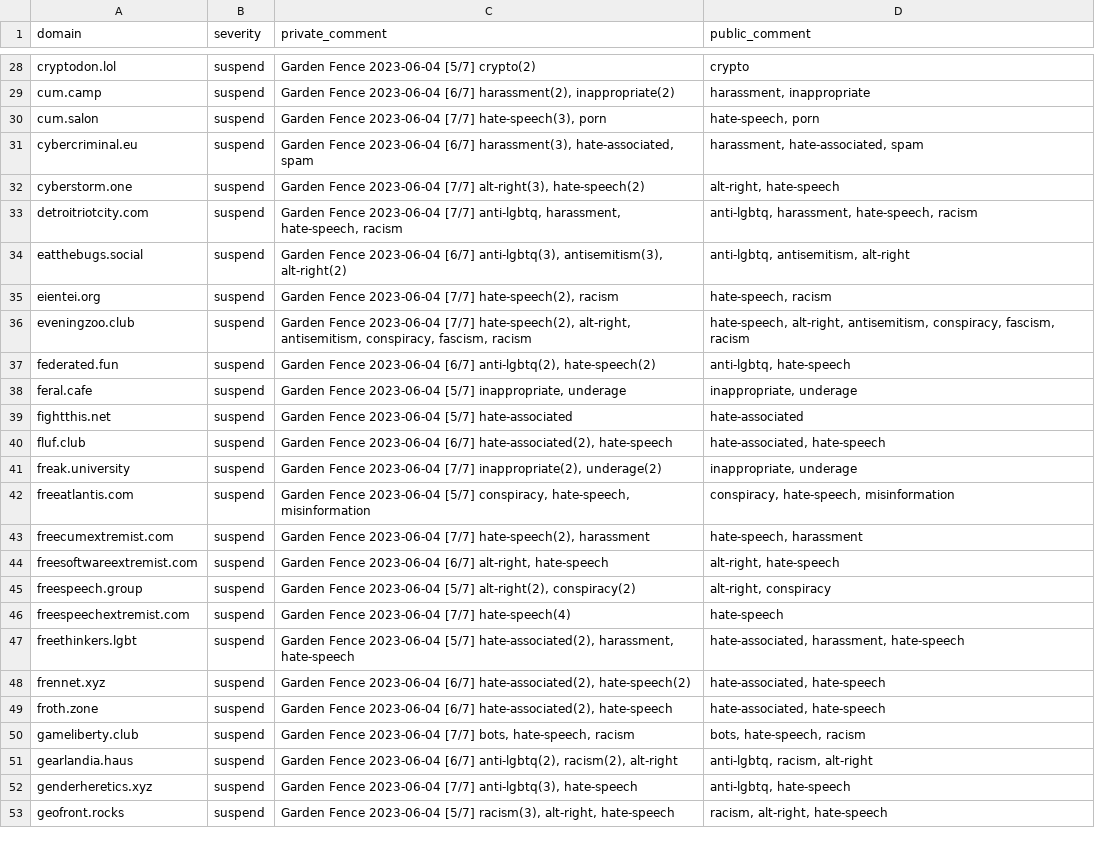
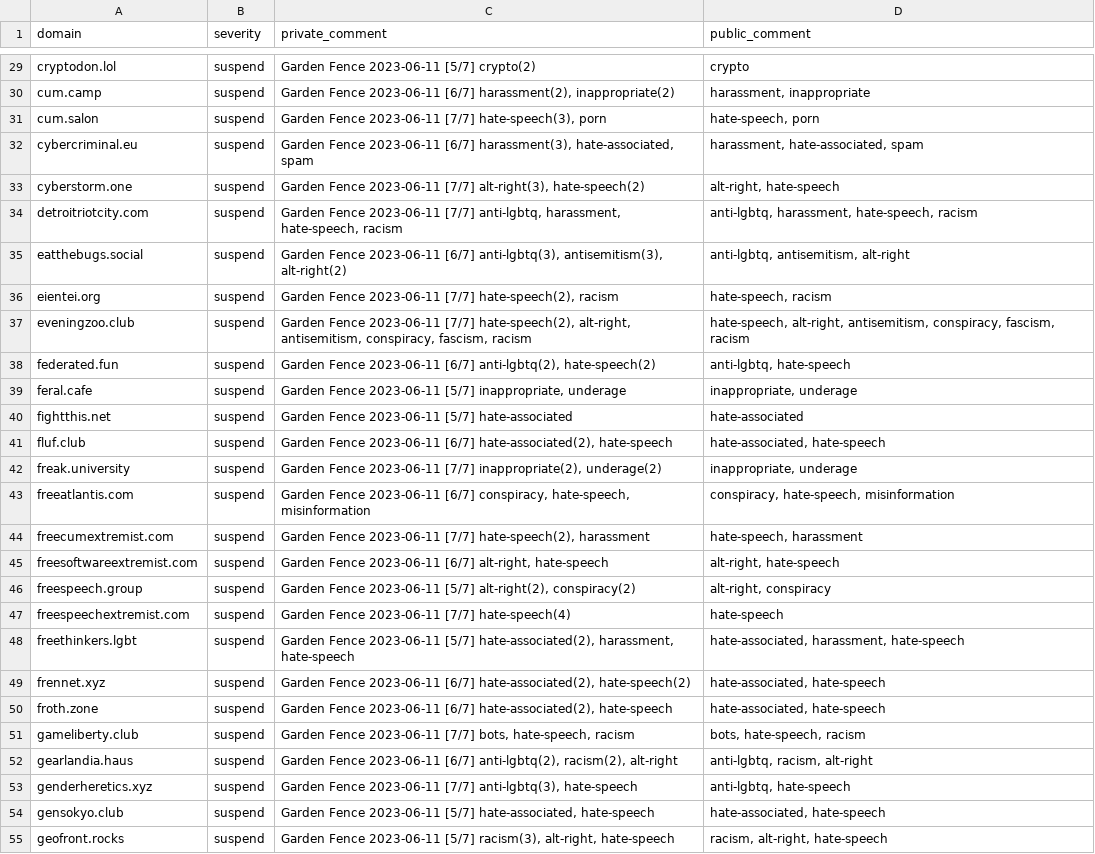
Before and after one commit to gardenfence/blocklist, a CSV file: gardenfence-fediblocksync.csv, drawn as a sheet; only a part is shown, gaps mark what is left out; addresses are those after the commit; the diff covers the shown part only; the diff names each change by its address in the sheet, - before the commit and + after, or states it on an @@ line.

```diff
--- a/gardenfence-fediblocksync.csv
+++ b/gardenfence-fediblocksync.csv
-C29 (private_comment): Garden Fence 2023-06-04 [5/7] crypto(2)
+C29 (private_comment): Garden Fence 2023-06-11 [5/7] crypto(2)
-C30 (private_comment): Garden Fence 2023-06-04 [6/7] harassment(2),…
+C30 (private_comment): Garden Fence 2023-06-11 [6/7] harassment(2),…
-C31 (private_comment): Garden Fence 2023-06-04 [7/7] hate-speech(3),…
+C31 (private_comment): Garden Fence 2023-06-11 [7/7] hate-speech(3),…
-C32 (private_comment): Garden Fence 2023-06-04 [6/7] harassment(3),…
+C32 (private_comment): Garden Fence 2023-06-11 [6/7] harassment(3),…
-C33 (private_comment): Garden Fence 2023-06-04 [7/7] alt-right(3),…
+C33 (private_comment): Garden Fence 2023-06-11 [7/7] alt-right(3),…
-C34 (private_comment): Garden Fence 2023-06-04 [7/7] anti-lgbtq,…
+C34 (private_comment): Garden Fence 2023-06-11 [7/7] anti-lgbtq,…
-C35 (private_comment): Garden Fence 2023-06-04 [6/7] anti-lgbtq(3),…
+C35 (private_comment): Garden Fence 2023-06-11 [6/7] anti-lgbtq(3),…
-C36 (private_comment): Garden Fence 2023-06-04 [7/7] hate-speech(2),…
+C36 (private_comment): Garden Fence 2023-06-11 [7/7] hate-speech(2),…
-C37 (private_comment): Garden Fence 2023-06-04 [7/7] hate-speech(2),…
+C37 (private_comment): Garden Fence 2023-06-11 [7/7] hate-speech(2),…
-C38 (private_comment): Garden Fence 2023-06-04 [6/7] anti-lgbtq(2),…
+C38 (private_comment): Garden Fence 2023-06-11 [6/7] anti-lgbtq(2),…
-C39 (private_comment): Garden Fence 2023-06-04 [5/7] inappropriate,…
+C39 (private_comment): Garden Fence 2023-06-11 [5/7] inappropriate,…
-C40 (private_comment): Garden Fence 2023-06-04 [5/7] hate-associated
+C40 (private_comment): Garden Fence 2023-06-11 [5/7] hate-associated
-C41 (private_comment): Garden Fence 2023-06-04 [6/7] hate-associated(2),…
+C41 (private_comment): Garden Fence 2023-06-11 [6/7] hate-associated(2),…
-C42 (private_comment): Garden Fence 2023-06-04 [7/7] inappropriate(2),…
+C42 (private_comment): Garden Fence 2023-06-11 [7/7] inappropriate(2),…
-C43 (private_comment): Garden Fence 2023-06-04 [5/7] conspiracy, hate-speech,…
+C43 (private_comment): Garden Fence 2023-06-11 [6/7] conspiracy, hate-speech,…
-C44 (private_comment): Garden Fence 2023-06-04 [7/7] hate-speech(2),…
+C44 (private_comment): Garden Fence 2023-06-11 [7/7] hate-speech(2),…
-C45 (private_comment): Garden Fence 2023-06-04 [6/7] alt-right,…
+C45 (private_comment): Garden Fence 2023-06-11 [6/7] alt-right,…
-C46 (private_comment): Garden Fence 2023-06-04 [5/7] alt-right(2),…
+C46 (private_comment): Garden Fence 2023-06-11 [5/7] alt-right(2),…
-C47 (private_comment): Garden Fence 2023-06-04 [7/7] hate-speech(4)
+C47 (private_comment): Garden Fence 2023-06-11 [7/7] hate-speech(4)
-C48 (private_comment): Garden Fence 2023-06-04 [5/7] hate-associated(2),…
+C48 (private_comment): Garden Fence 2023-06-11 [5/7] hate-associated(2),…
-C49 (private_comment): Garden Fence 2023-06-04 [6/7] hate-associated(2),…
+C49 (private_comment): Garden Fence 2023-06-11 [6/7] hate-associated(2),…
-C50 (private_comment): Garden Fence 2023-06-04 [6/7] hate-associated(2),…
+C50 (private_comment): Garden Fence 2023-06-11 [6/7] hate-associated(2),…
-C51 (private_comment): Garden Fence 2023-06-04 [7/7] bots,…
+C51 (private_comment): Garden Fence 2023-06-11 [7/7] bots,…
-C52 (private_comment): Garden Fence 2023-06-04 [6/7] anti-lgbtq(2),…
+C52 (private_comment): Garden Fence 2023-06-11 [6/7] anti-lgbtq(2),…
-C53 (private_comment): Garden Fence 2023-06-04 [7/7] anti-lgbtq(3),…
+C53 (private_comment): Garden Fence 2023-06-11 [7/7] anti-lgbtq(3),…
+row 54: gensokyo.club | suspend | Garden Fence 2023-06-11 [5/7] hate-associated, hate-speech | hate-associated, hate-speech
-C55 (private_comment): Garden Fence 2023-06-04 [5/7] racism(3),…
+C55 (private_comment): Garden Fence 2023-06-11 [5/7] racism(3),…
```
Also changed, not shown: 1 added row and 125 edited cells elsewhere in this file, gardenfence-mastodon.csv, 2 other files.
